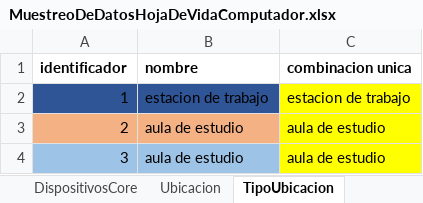
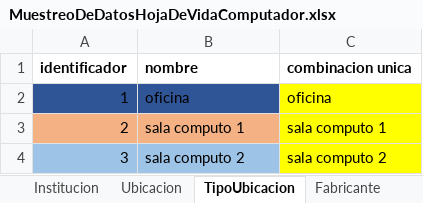
Before and after one commit to cristianospina/DOO, an Excel workbook: MuestreoDeDatosHojaDeVidaComputador.xlsx, sheet TipoUbicacion, drawn as a sheet; values as stored, in another font and other column widths than the file's, no borders; the diff names each change by its address in the sheet, - before the commit and + after, or states it on an @@ line.

```diff
--- a/MuestreoDeDatosHojaDeVidaComputador.xlsx (sheet TipoUbicacion)
+++ b/MuestreoDeDatosHojaDeVidaComputador.xlsx (sheet TipoUbicacion)
-B2 (nombre): estacion de trabajo
+B2 (nombre): oficina
-C2 (combinacion unica): estacion de trabajo
+C2 (combinacion unica): oficina
-B3 (nombre): aula de estudio
+B3 (nombre): sala computo 1
-C3 (combinacion unica): aula de estudio
+C3 (combinacion unica): sala computo 1
-B4 (nombre): aula de estudio
+B4 (nombre): sala computo 2
-C4 (combinacion unica): aula de estudio
+C4 (combinacion unica): sala computo 2
```
Also changed, not shown: sheet Ubicacion, sheet CaracterizacionTipoPeriferico, sheet Periferico, sheet TipoPeriferico, sheet Institucion, sheet PerifericoPorFabricante, 1 more sheet, other sheet tabs.
